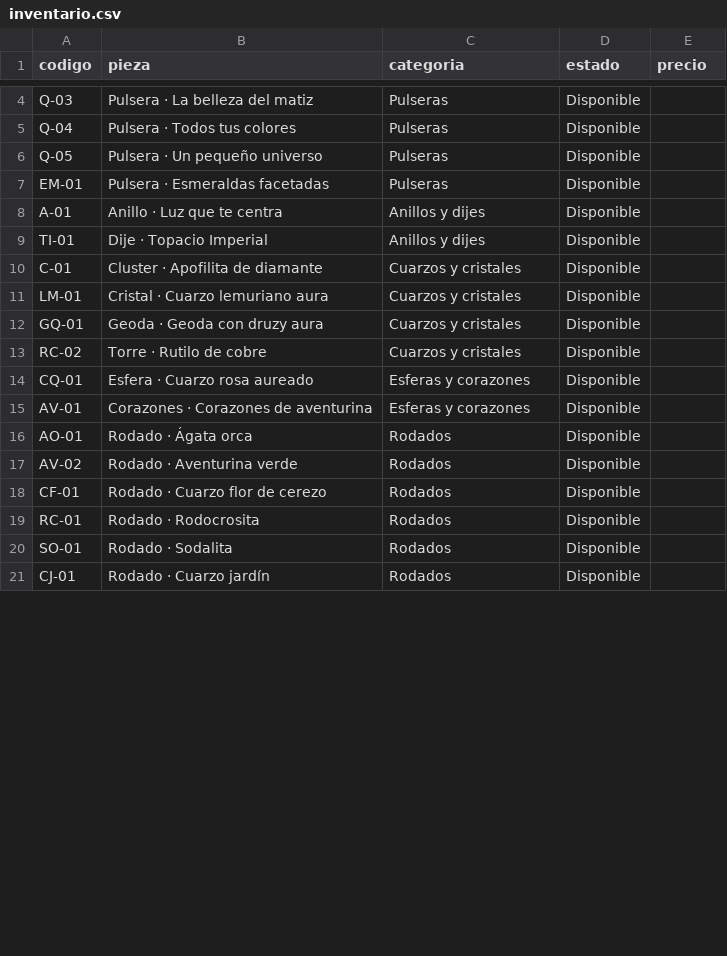
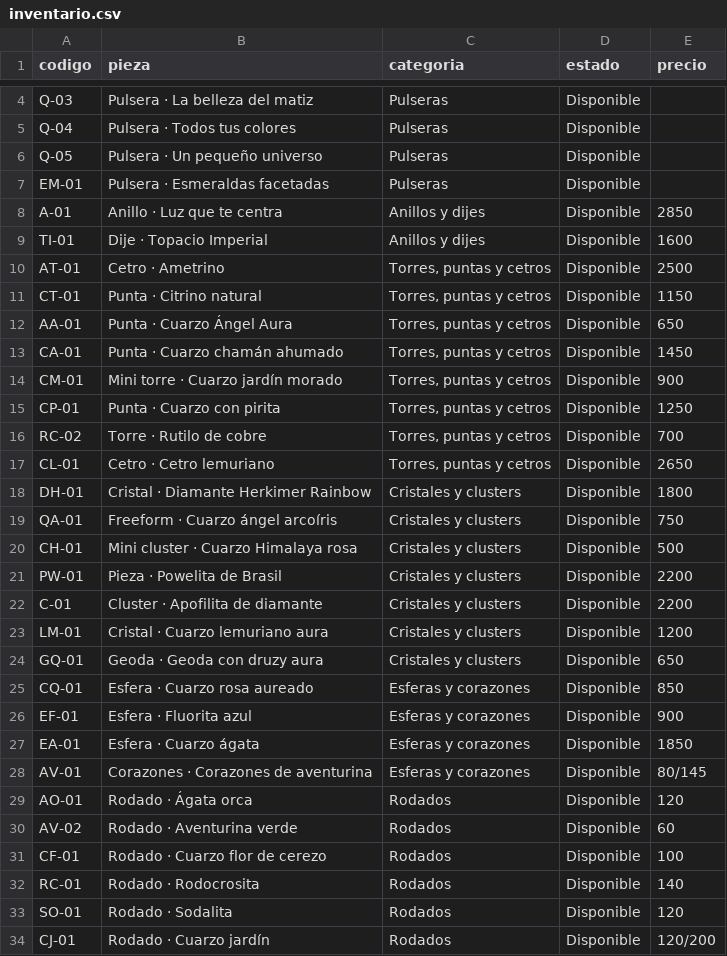
Before and after one commit to Quetzalyohualli/magicstore, a CSV file: inventario.csv, drawn as a sheet; only a part is shown, gaps mark what is left out; the diff covers the shown part only.

```diff
--- a/inventario.csv
+++ b/inventario.csv
@@ -7,15 +7,28 @@ Q-05,Pulsera · Un pequeño universo,Pulseras,Disponible,
 EM-01,Pulsera · Esmeraldas facetadas,Pulseras,Disponible,
-A-01,Anillo · Luz que te centra,Anillos y dijes,Disponible,
-TI-01,Dije · Topacio Imperial,Anillos y dijes,Disponible,
-C-01,Cluster · Apofilita de diamante,Cuarzos y cristales,Disponible,
-LM-01,Cristal · Cuarzo lemuriano aura,Cuarzos y cristales,Disponible,
-GQ-01,Geoda · Geoda con druzy aura,Cuarzos y cristales,Disponible,
-RC-02,Torre · Rutilo de cobre,Cuarzos y cristales,Disponible,
-CQ-01,Esfera · Cuarzo rosa aureado,Esferas y corazones,Disponible,
-AV-01,Corazones · Corazones de aventurina,Esferas y corazones,Disponible,
-AO-01,Rodado · Ágata orca,Rodados,Disponible,
-AV-02,Rodado · Aventurina verde,Rodados,Disponible,
-CF-01,Rodado · Cuarzo flor de cerezo,Rodados,Disponible,
-RC-01,Rodado · Rodocrosita,Rodados,Disponible,
-SO-01,Rodado · Sodalita,Rodados,Disponible,
-CJ-01,Rodado · Cuarzo jardín,Rodados,Disponible,
+A-01,Anillo · Luz que te centra,Anillos y dijes,Disponible,2850
+TI-01,Dije · Topacio Imperial,Anillos y dijes,Disponible,1600
+AT-01,Cetro · Ametrino,"Torres, puntas y cetros",Disponible,2500
+CT-01,Punta · Citrino natural,"Torres, puntas y cetros",Disponible,1150
+AA-01,Punta · Cuarzo Ángel Aura,"Torres, puntas y cetros",Disponible,650
+CA-01,Punta · Cuarzo chamán ahumado,"Torres, puntas y cetros",Disponible,1450
+CM-01,Mini torre · Cuarzo jardín morado,"Torres, puntas y cetros",Disponible,900
+CP-01,Punta · Cuarzo con pirita,"Torres, puntas y cetros",Disponible,1250
+RC-02,Torre · Rutilo de cobre,"Torres, puntas y cetros",Disponible,700
+CL-01,Cetro · Cetro lemuriano,"Torres, puntas y cetros",Disponible,2650
+DH-01,Cristal · Diamante Herkimer Rainbow,Cristales y clusters,Disponible,1800
+QA-01,Freeform · Cuarzo ángel arcoíris,Cristales y clusters,Disponible,750
+CH-01,Mini cluster · Cuarzo Himalaya rosa,Cristales y clusters,Disponible,500
+PW-01,Pieza · Powelita de Brasil,Cristales y clusters,Disponible,2200
+C-01,Cluster · Apofilita de diamante,Cristales y clusters,Disponible,2200
+LM-01,Cristal · Cuarzo lemuriano aura,Cristales y clusters,Disponible,1200
+GQ-01,Geoda · Geoda con druzy aura,Cristales y clusters,Disponible,650
+CQ-01,Esfera · Cuarzo rosa aureado,Esferas y corazones,Disponible,850
+EF-01,Esfera · Fluorita azul,Esferas y corazones,Disponible,900
+EA-01,Esfera · Cuarzo ágata,Esferas y corazones,Disponible,1850
+AV-01,Corazones · Corazones de aventurina,Esferas y corazones,Disponible,80/145
+AO-01,Rodado · Ágata orca,Rodados,Disponible,120
+AV-02,Rodado · Aventurina verde,Rodados,Disponible,60
+CF-01,Rodado · Cuarzo flor de cerezo,Rodados,Disponible,100
+RC-01,Rodado · Rodocrosita,Rodados,Disponible,140
+SO-01,Rodado · Sodalita,Rodados,Disponible,120
+CJ-01,Rodado · Cuarzo jardín,Rodados,Disponible,120/200
```
Also changed, not shown: 4 edited cells elsewhere in this file, 25 other files.
